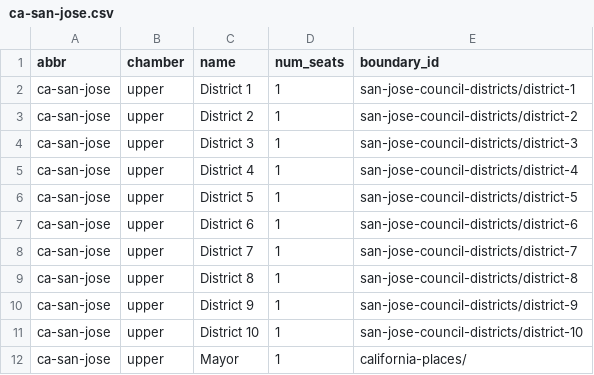
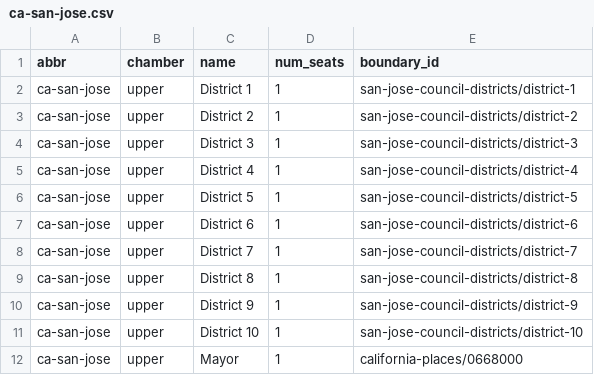
Before and after one commit to opengovernment/opengovernment-local, a CSV file: manual_data/districts/ca-san-jose.csv, drawn as a sheet.

Commit message:
fix up california shapefile metadata

```diff
--- a/manual_data/districts/ca-san-jose.csv
+++ b/manual_data/districts/ca-san-jose.csv
@@ -11,2 +11,2 @@ ca-san-jose,upper,District 9,1,san-jose-council-districts/district-9
 ca-san-jose,upper,District 10,1,san-jose-council-districts/district-10
-ca-san-jose,upper,Mayor,1,california-places/
+ca-san-jose,upper,Mayor,1,california-places/0668000
```
Also changed, not shown: 1 other file.
